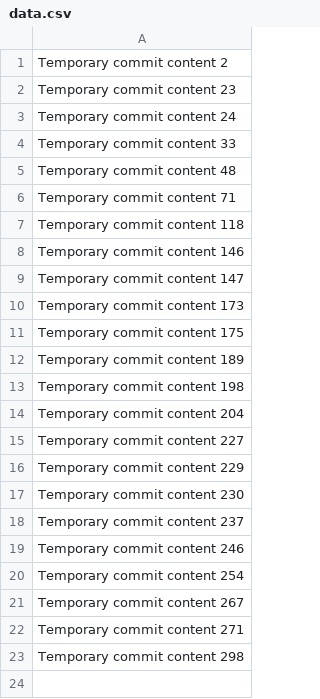
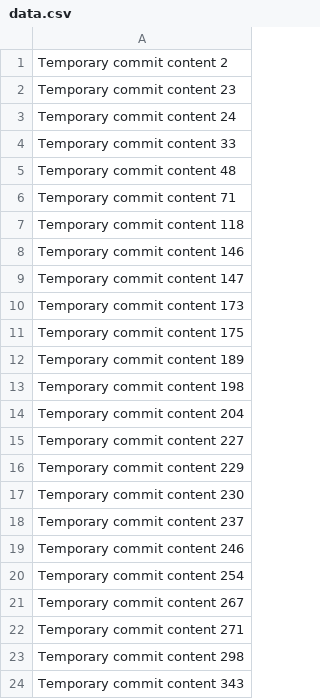
Before and after one commit to mondaywe/enough, a CSV file: edt/data.csv, drawn as a sheet; the diff names each change by its address in the sheet, - before the commit and + after, or states it on an @@ line.

```diff
--- a/edt/data.csv
+++ b/edt/data.csv
+row 24: Temporary commit content 343
```
